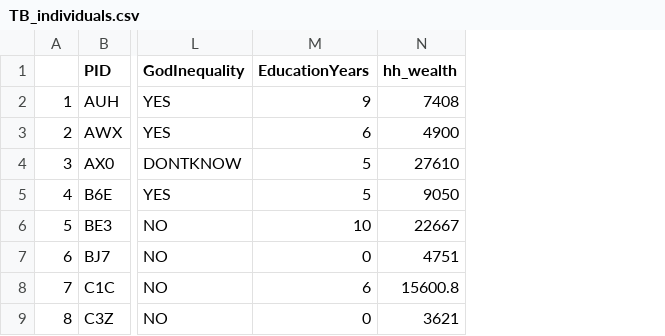
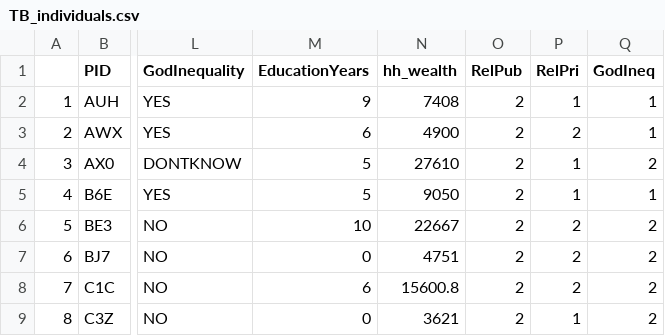
Before and after one commit to danielRedhead/friendship-Colombia, a CSV file: data/TB_individuals.csv, drawn as a sheet; only a part is shown, gaps mark what is left out; the diff names each change by its address in the sheet, - before the commit and + after, or states it on an @@ line.

Commit message:
minor bug fix and added template SU data processing

```diff
--- a/data/TB_individuals.csv
+++ b/data/TB_individuals.csv
+column O (RelPub), rows 2-9: all 2
+column P (RelPri), rows 2-9: 1 | 2 | 1 | 1 | 2 | 2 | 2 | 1
+column Q (GodIneq), rows 2-9: 1 | 1 | 2 | 1 | 2 | 2 | 2 | 2
```
Also changed, not shown: 1 other file.
